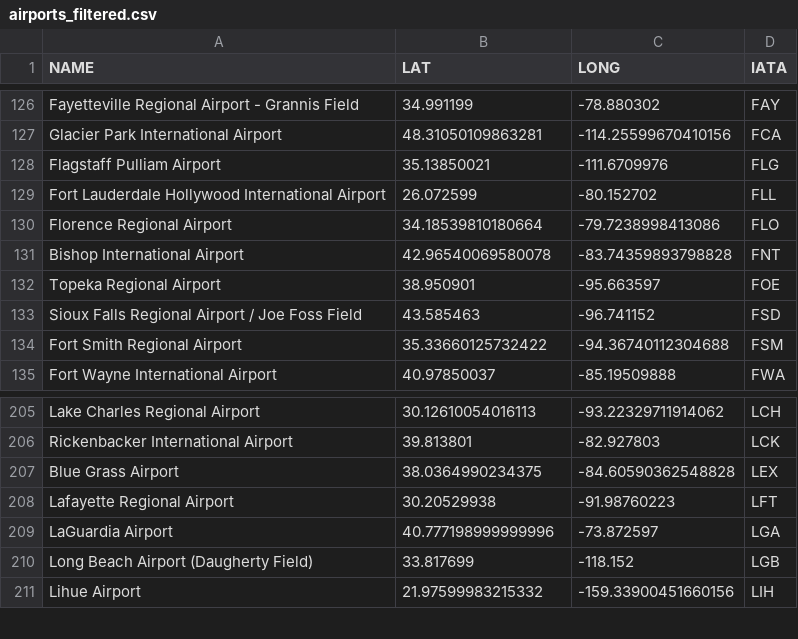
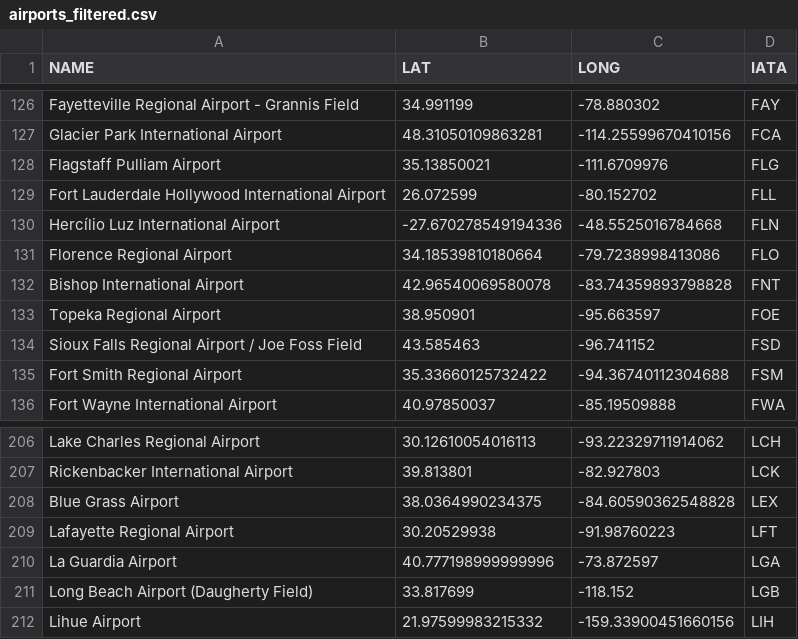
Before and after one commit to akenet/flight_delay_predictor, a CSV file: airports_filtered.csv, drawn as a sheet; only a part is shown, gaps mark what is left out.

Commit message:
Add FLN airport

```diff
--- a/airports_filtered.csv
+++ b/airports_filtered.csv
@@ -129,2 +129,3 @@ Flagstaff Pulliam Airport,35.13850021,-111.6709976,FLG
 Fort Lauderdale Hollywood International Airport,26.072599,-80.152702,FLL
+Hercílio Luz International Airport,-27.670278549194336,-48.5525016784668,FLN
 Florence Regional Airport,34.18539810180664,-79.7238998413086,FLO
@@ -208,3 +209,3 @@ Blue Grass Airport,38.0364990234375,-84.60590362548828,LEX
 Lafayette Regional Airport,30.20529938,-91.98760223,LFT
-LaGuardia Airport,40.777198999999996,-73.872597,LGA
+La Guardia Airport,40.777198999999996,-73.872597,LGA
 Long Beach Airport (Daugherty Field),33.817699,-118.152,LGB
```
